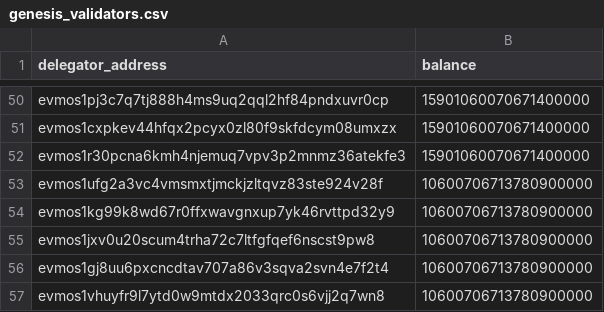
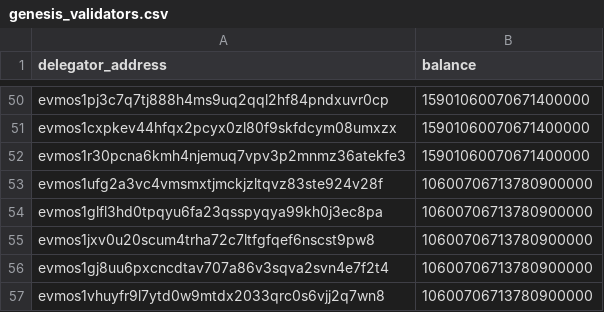
Before and after one commit to evmychan/something-special, a CSV file: genesis_validators.csv, drawn as a sheet; only a part is shown, gaps mark what is left out.

Commit message:
Replace wallet address for Validating Chaos

```diff
--- a/genesis_validators.csv
+++ b/genesis_validators.csv
@@ -53,3 +53,3 @@ evmos1r30pcna6kmh4njemuq7vpv3p2mnmz36atekfe3,	15901060070671400000
 evmos1ufg2a3vc4vmsmxtjmckjzltqvz83ste924v28f,	10600706713780900000
-evmos1kg99k8wd67r0ffxwavgnxup7yk46rvttpd32y9,	10600706713780900000
+evmos1glfl3hd0tpqyu6fa23qsspyqya99kh0j3ec8pa,	10600706713780900000
 evmos1jxv0u20scum4trha72c7ltfgfqef6nscst9pw8,	10600706713780900000
```
